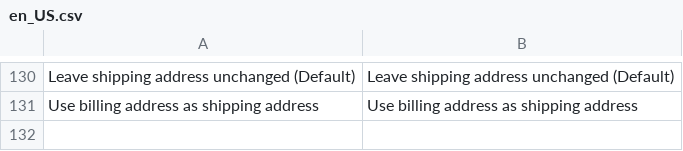
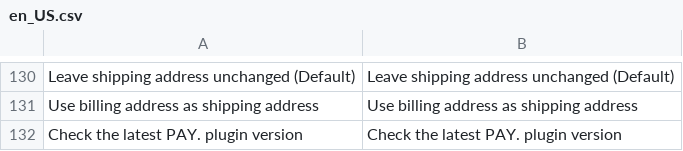
Before and after one commit to paynl/magento2-plugin, a CSV file: i18n/en_US.csv, drawn as a sheet; only a part is shown, gaps mark what is left out; the diff names each change by its address in the sheet, - before the commit and + after, or states it on an @@ line.

```diff
--- a/i18n/en_US.csv
+++ b/i18n/en_US.csv
+row 132: Check the latest PAY. plugin version | Check the latest PAY. plugin version
```
Also changed, not shown: i18n/nl_NL.csv, 3 other files.
